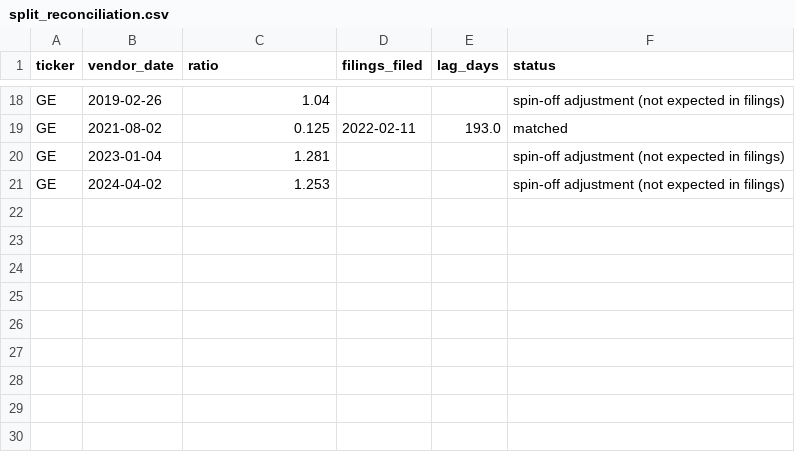
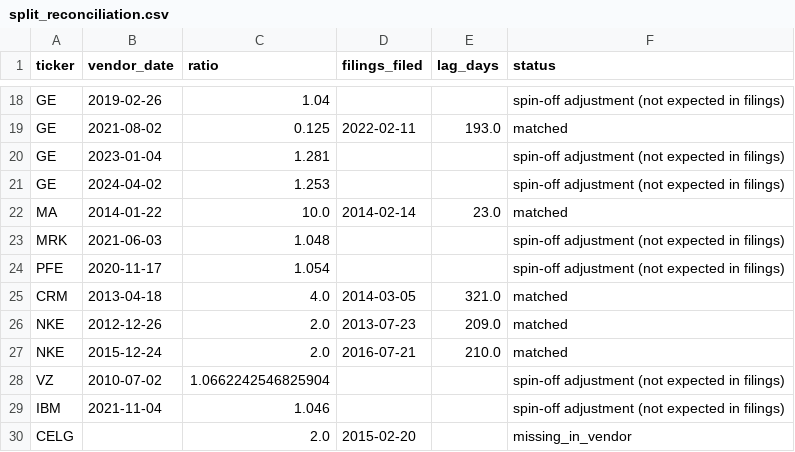
Before and after one commit to kyrtyy/edgar-pit-fundamentals, a CSV file: out/split_reconciliation.csv, drawn as a sheet; only a part is shown, gaps mark what is left out; the diff names each change by its address in the sheet, - before the commit and + after, or states it on an @@ line.

```diff
--- a/out/split_reconciliation.csv
+++ b/out/split_reconciliation.csv
+row 22: MA | 2014-01-22 | 10.0 | 2014-02-14 | 23.0 | matched
+row 23: MRK | 2021-06-03 | 1.048 |  |  | spin-off adjustment (not expected in filings)
+row 24: PFE | 2020-11-17 | 1.054 |  |  | spin-off adjustment (not expected in filings)
+row 25: CRM | 2013-04-18 | 4.0 | 2014-03-05 | 321.0 | matched
+row 26: NKE | 2012-12-26 | 2.0 | 2013-07-23 | 209.0 | matched
+row 27: NKE | 2015-12-24 | 2.0 | 2016-07-21 | 210.0 | matched
+row 28: VZ | 2010-07-02 | 1.0662242546825904 |  |  | spin-off adjustment (not expected in filings)
+row 29: IBM | 2021-11-04 | 1.046 |  |  | spin-off adjustment (not expected in filings)
+row 30: CELG |  | 2.0 | 2015-02-20 |  | missing_in_vendor
```
Also changed, not shown: out/eval.csv, out/eval_sweep.csv, 15 other files.
